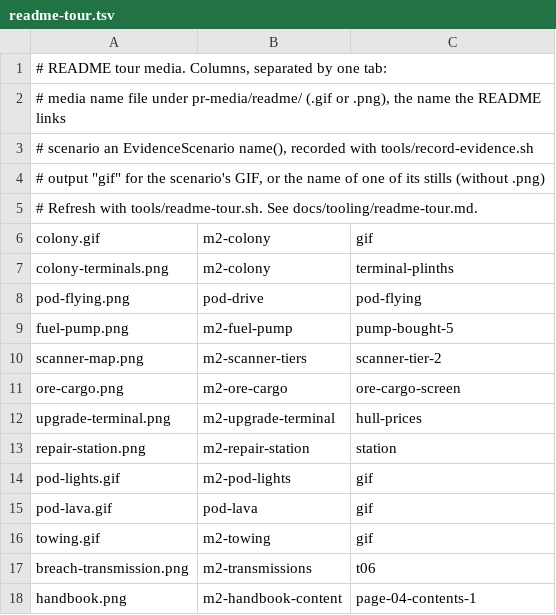
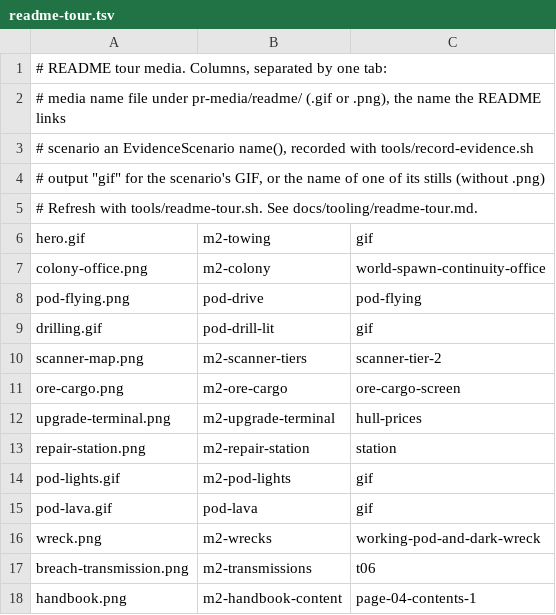
Before and after one commit to pkeppeler/deepcharter, a TSV file: docs/readme-tour.tsv, drawn as a sheet.

```diff
--- a/docs/readme-tour.tsv
+++ b/docs/readme-tour.tsv
@@ -5,6 +5,6 @@
 # Refresh with tools/readme-tour.sh. See docs/tooling/readme-tour.md.
-colony.gif	m2-colony	gif
-colony-terminals.png	m2-colony	terminal-plinths
+hero.gif	m2-towing	gif
+colony-office.png	m2-colony	world-spawn-continuity-office
 pod-flying.png	pod-drive	pod-flying
-fuel-pump.png	m2-fuel-pump	pump-bought-5
+drilling.gif	pod-drill-lit	gif
 scanner-map.png	m2-scanner-tiers	scanner-tier-2
@@ -15,3 +15,3 @@ pod-lights.gif	m2-pod-lights	gif
 pod-lava.gif	pod-lava	gif
-towing.gif	m2-towing	gif
+wreck.png	m2-wrecks	working-pod-and-dark-wreck
 breach-transmission.png	m2-transmissions	t06
```
Also changed, not shown: 4 other files.
